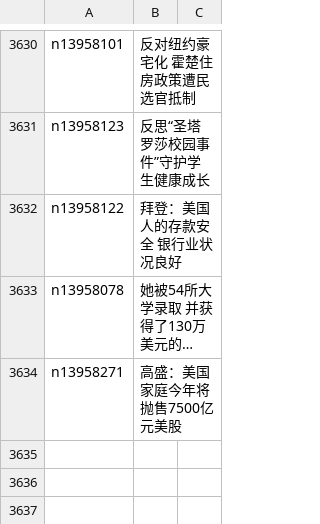
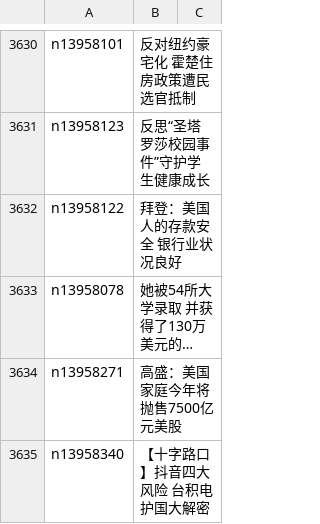
Before and after one commit to epic-marker/epoch-news, a CSV file: indexes/ncid1078158.csv, drawn as a sheet; only a part is shown, gaps mark what is left out; long unchanged cells end in …; the diff names each change by its address in the sheet, - before the commit and + after, or states it on an @@ line.

```diff
--- a/indexes/ncid1078158.csv
+++ b/indexes/ncid1078158.csv
+row 3635: n13958340 | 【十字路口】抖音四大风险 台积电护国大解密
```
Also changed, not shown: indexes/ncid1078159.csv, indexes/ncid1349362.csv, 40 other files.
